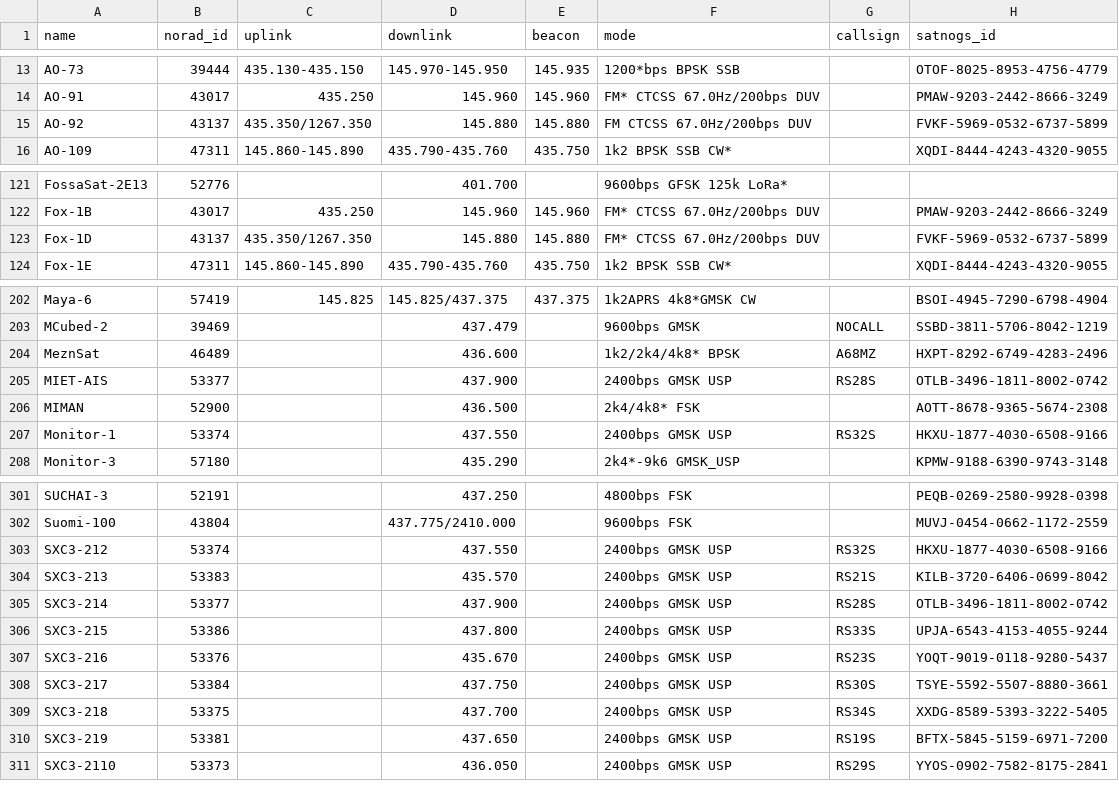
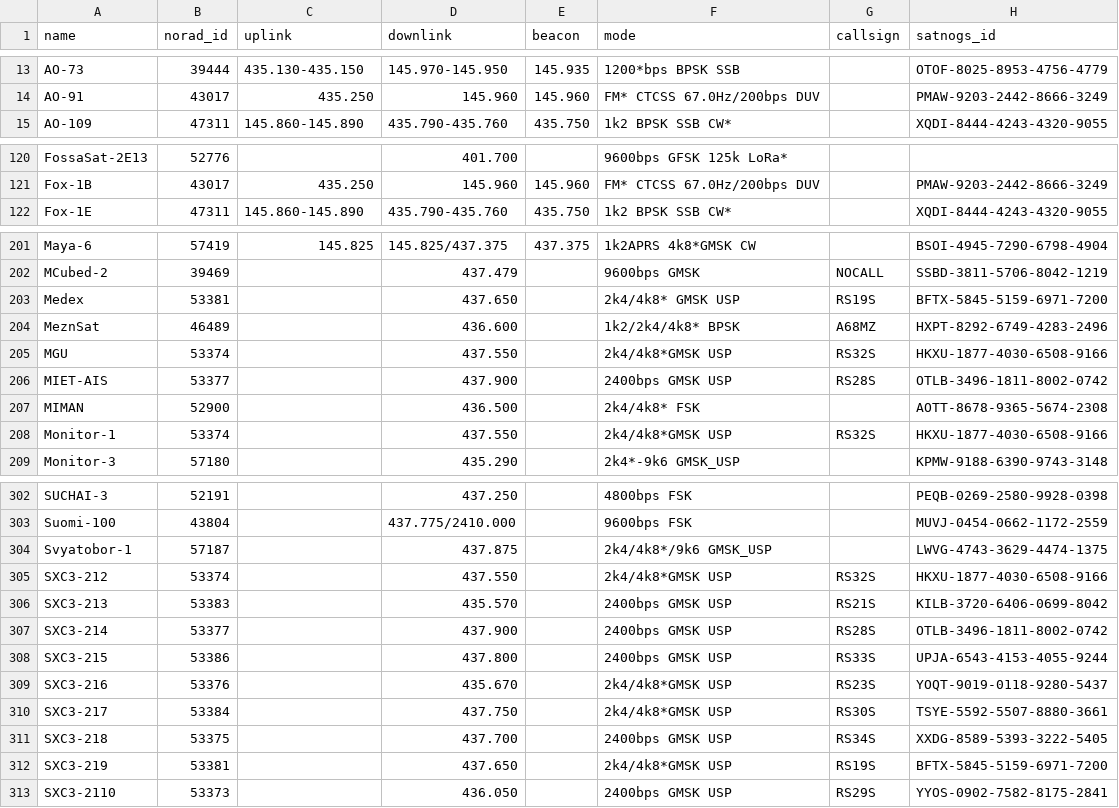
Before and after one commit to Sibizwan5/amateur-satellite-database, a CSV file: data/amsat-active-frequencies.csv, drawn as a sheet; only a part is shown, gaps mark what is left out; the diff covers the shown part only.

```diff
--- a/data/amsat-active-frequencies.csv
+++ b/data/amsat-active-frequencies.csv
@@ -14,3 +14,2 @@ AO-73,39444,435.130-435.150,145.970-145.950,145.935,1200*bps BPSK SSB,,OTOF-8025
 AO-91,43017,435.250,145.960,145.960,FM* CTCSS 67.0Hz/200bps DUV,,PMAW-9203-2442-8666-3249
-AO-92,43137,435.350/1267.350,145.880,145.880,FM CTCSS 67.0Hz/200bps DUV,,FVKF-5969-0532-6737-5899
 AO-109,47311,145.860-145.890,435.790-435.760,435.750,1k2 BPSK SSB CW*,,XQDI-8444-4243-4320-9055
@@ -122,3 +121,2 @@ FossaSat-2E13,52776,,401.700,,9600bps GFSK 125k LoRa*,,
 Fox-1B,43017,435.250,145.960,145.960,FM* CTCSS 67.0Hz/200bps DUV,,PMAW-9203-2442-8666-3249
-Fox-1D,43137,435.350/1267.350,145.880,145.880,FM* CTCSS 67.0Hz/200bps DUV,,FVKF-5969-0532-6737-5899
 Fox-1E,47311,145.860-145.890,435.790-435.760,435.750,1k2 BPSK SSB CW*,,XQDI-8444-4243-4320-9055
@@ -203,6 +202,8 @@ Maya-6,57419,145.825,145.825/437.375,437.375,1k2APRS 4k8*GMSK CW,,BSOI-4945-7290
 MCubed-2,39469,,437.479,,9600bps GMSK,NOCALL,SSBD-3811-5706-8042-1219
+Medex,53381,,437.650,,2k4/4k8* GMSK USP,RS19S,BFTX-5845-5159-6971-7200
 MeznSat,46489,,436.600,,1k2/2k4/4k8* BPSK,A68MZ,HXPT-8292-6749-4283-2496
+MGU,53374,,437.550,,2k4/4k8*GMSK USP,RS32S,HKXU-1877-4030-6508-9166
 MIET-AIS,53377,,437.900,,2400bps GMSK USP,RS28S,OTLB-3496-1811-8002-0742
 MIMAN,52900,,436.500,,2k4/4k8* FSK,,AOTT-8678-9365-5674-2308
-Monitor-1,53374,,437.550,,2400bps GMSK USP,RS32S,HKXU-1877-4030-6508-9166
+Monitor-1,53374,,437.550,,2k4/4k8*GMSK USP,RS32S,HKXU-1877-4030-6508-9166
 Monitor-3,57180,,435.290,,2k4*-9k6 GMSK_USP,,KPMW-9188-6390-9743-3148
@@ -302,3 +303,4 @@ SUCHAI-3,52191,,437.250,,4800bps FSK,,PEQB-0269-2580-9928-0398
 Suomi-100,43804,,437.775/2410.000,,9600bps FSK,,MUVJ-0454-0662-1172-2559
-SXC3-212,53374,,437.550,,2400bps GMSK USP,RS32S,HKXU-1877-4030-6508-9166
+Svyatobor-1,57187,,437.875,,2k4/4k8*/9k6 GMSK_USP,,LWVG-4743-3629-4474-1375
+SXC3-212,53374,,437.550,,2k4/4k8*GMSK USP,RS32S,HKXU-1877-4030-6508-9166
 SXC3-213,53383,,435.570,,2400bps GMSK USP,RS21S,KILB-3720-6406-0699-8042
@@ -306,6 +308,6 @@ SXC3-214,53377,,437.900,,2400bps GMSK USP,RS28S,OTLB-3496-1811-8002-0742
 SXC3-215,53386,,437.800,,2400bps GMSK USP,RS33S,UPJA-6543-4153-4055-9244
-SXC3-216,53376,,435.670,,2400bps GMSK USP,RS23S,YOQT-9019-0118-9280-5437
-SXC3-217,53384,,437.750,,2400bps GMSK USP,RS30S,TSYE-5592-5507-8880-3661
+SXC3-216,53376,,435.670,,2k4/4k8*GMSK USP,RS23S,YOQT-9019-0118-9280-5437
+SXC3-217,53384,,437.750,,2k4/4k8*GMSK USP,RS30S,TSYE-5592-5507-8880-3661
 SXC3-218,53375,,437.700,,2400bps GMSK USP,RS34S,XXDG-8589-5393-3222-5405
-SXC3-219,53381,,437.650,,2400bps GMSK USP,RS19S,BFTX-5845-5159-6971-7200
+SXC3-219,53381,,437.650,,2k4/4k8*GMSK USP,RS19S,BFTX-5845-5159-6971-7200
 SXC3-2110,53373,,436.050,,2400bps GMSK USP,RS29S,YYOS-0902-7582-8175-2841
```
Also changed, not shown: 2 added rows, 1 removed row and 4 edited cells elsewhere in this file, data/amsat-all-frequencies.csv, 2 other files.
